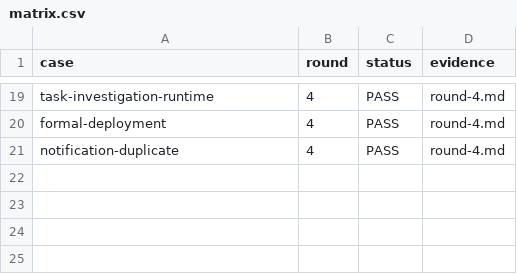
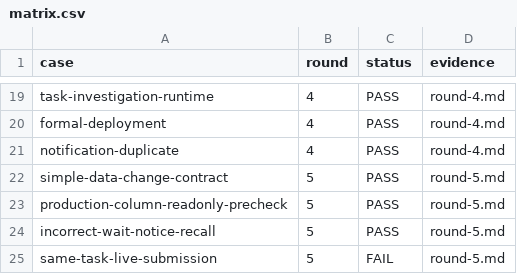
Before and after one commit to HiQ-AI/dingtalk-dsh-assistant, a CSV file: docs/acceptance/board-loading-session-repair/matrix.csv, drawn as a sheet; only a part is shown, gaps mark what is left out.

```diff
--- a/docs/acceptance/board-loading-session-repair/matrix.csv
+++ b/docs/acceptance/board-loading-session-repair/matrix.csv
@@ -21 +21,5 @@ formal-deployment,4,PASS,round-4.md
 notification-duplicate,4,PASS,round-4.md
+simple-data-change-contract,5,PASS,round-5.md
+production-column-readonly-precheck,5,PASS,round-5.md
+incorrect-wait-notice-recall,5,PASS,round-5.md
+same-task-live-submission,5,FAIL,round-5.md
```
Also changed, not shown: 9 other files.
